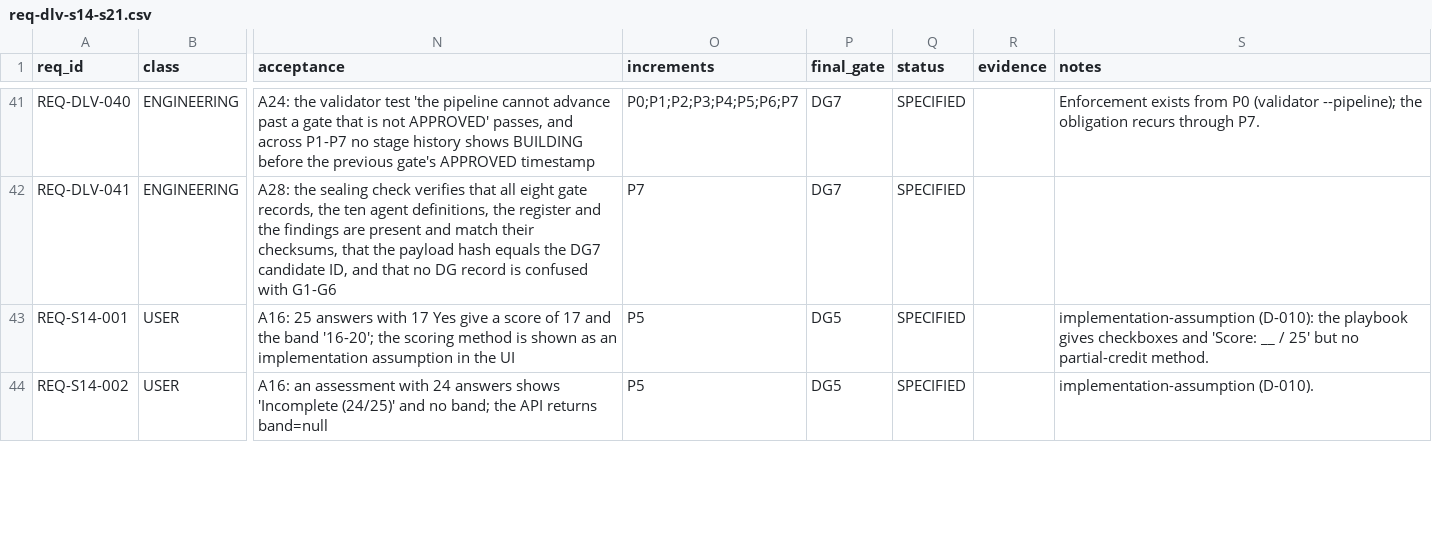
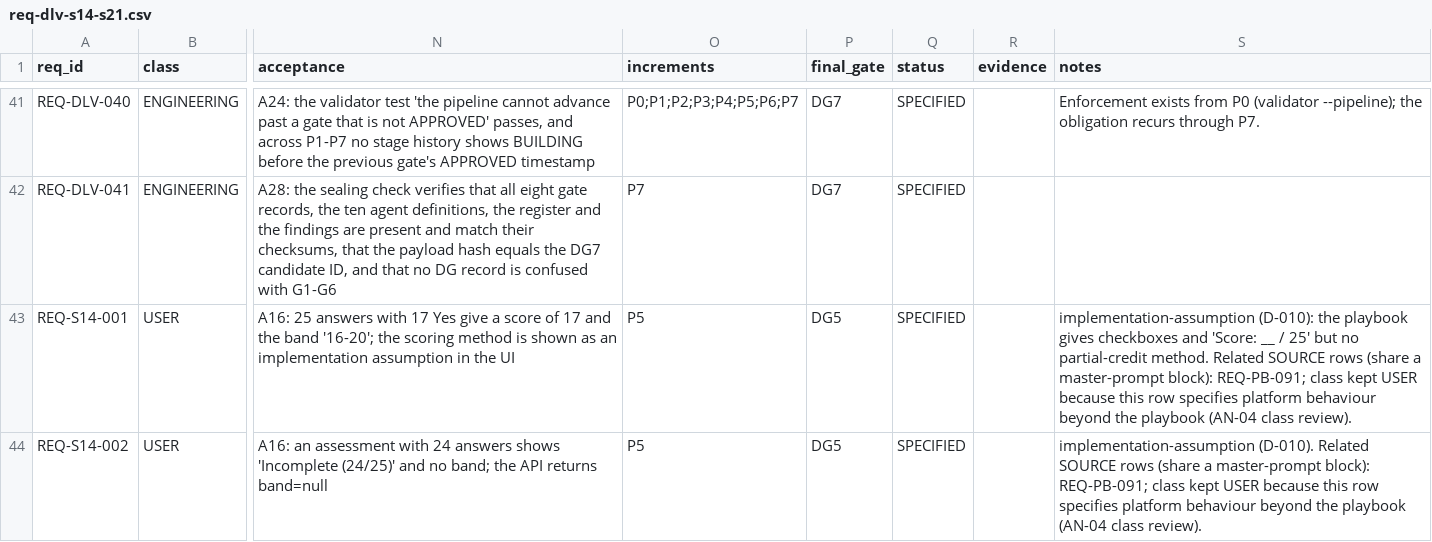
Before and after one commit to ghanemn94-rgb/My-owns, a CSV file: docs/analysis/parts/req-dlv-s14-s21.csv, drawn as a sheet; only a part is shown, gaps mark what is left out; the diff covers the shown part only; the diff names each change by its address in the sheet, - before the commit and + after, or states it on an @@ line.

```diff
--- a/docs/analysis/parts/req-dlv-s14-s21.csv
+++ b/docs/analysis/parts/req-dlv-s14-s21.csv
-S43 (notes): …partial-credit method.
+S43 (notes): …partial-credit method. Related SOURCE rows (share a master-prompt block): REQ-PB-091; class kept USER because this row specifies platform behaviour beyond the playbook (AN-04 class review).
-S44 (notes): implementation-assumption (D-010).
+S44 (notes): implementation-assumption (D-010). Related SOURCE rows (share a master-prompt block): REQ-PB-091; class kept USER because this row specifies platform behaviour beyond the playbook (AN-04 class review).
```
Also changed, not shown: 1 removed row and 26 edited cells elsewhere in this file, docs/analysis/parts/mp-coverage-p0-s14-s21.csv, docs/analysis/parts/req-pb.csv, 15 other files.
